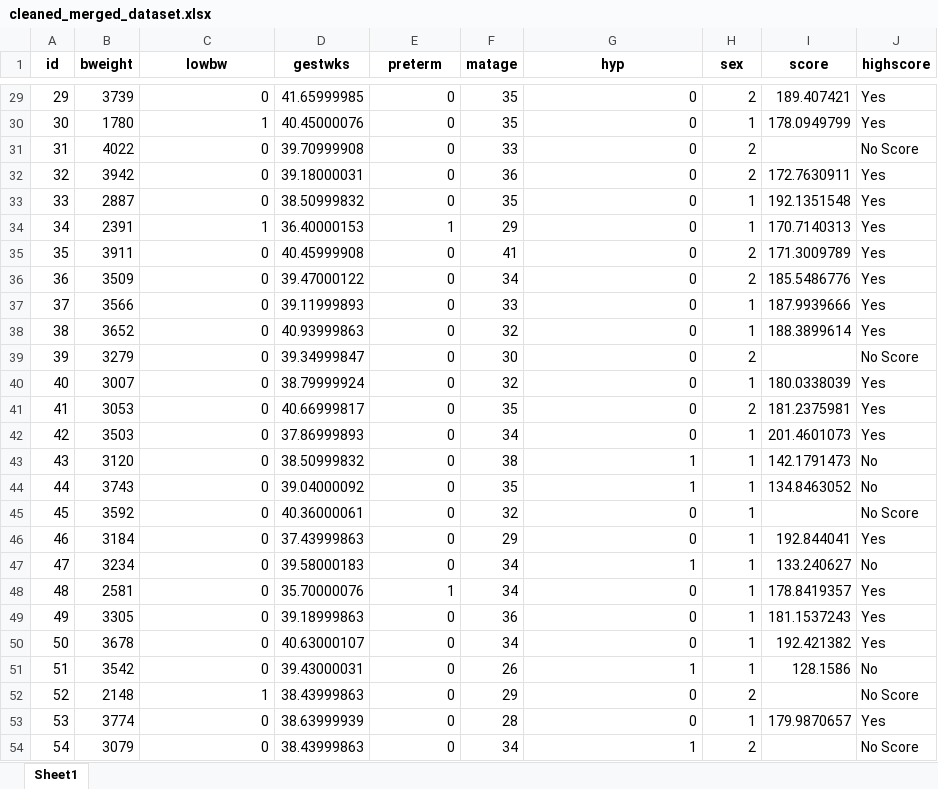
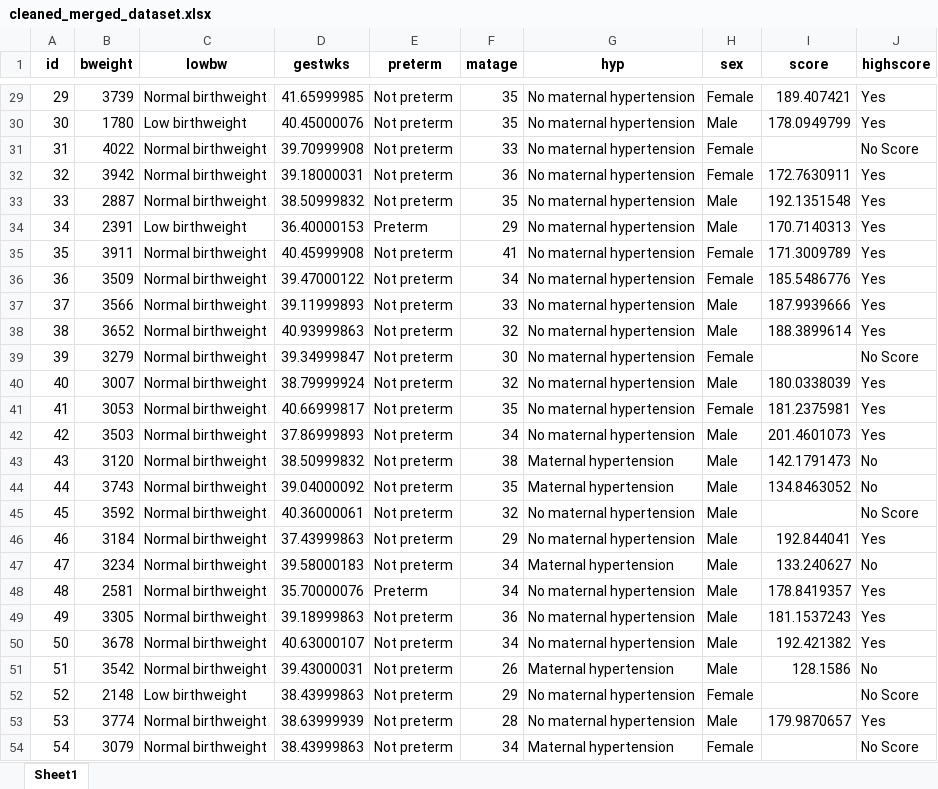
Before and after one commit to AHChangDS/programming-assessment, an Excel workbook: cleaned_merged_dataset.xlsx, sheet Sheet1, drawn as a sheet; only a part is shown, gaps mark what is left out; values as stored, in another font and other column widths than the file's, no borders; the diff covers the shown part only; the diff names each change by its address in the sheet, - before the commit and + after, or states it on an @@ line.

```diff
--- a/cleaned_merged_dataset.xlsx (sheet Sheet1)
+++ b/cleaned_merged_dataset.xlsx (sheet Sheet1)
-C29 (lowbw): 0
+C29 (lowbw): Normal birthweight
-E29:E33 (preterm): 0
+E29:E33 (preterm): Not preterm
-G29:G42 (hyp): 0
+G29:G42 (hyp): No maternal hypertension
-H29 (sex): 2
+H29 (sex): Female
-C30 (lowbw): 1
+C30 (lowbw): Low birthweight
-H30 (sex): 1
+H30 (sex): Male
-C31:C33 (lowbw): 0
+C31:C33 (lowbw): Normal birthweight
-H31:H32 (sex): 2
+H31:H32 (sex): Female
-H33:H34 (sex): 1
+H33:H34 (sex): Male
-C34 (lowbw): 1
+C34 (lowbw): Low birthweight
-E34 (preterm): 1
+E34 (preterm): Preterm
-C35:C51 (lowbw): 0
+C35:C51 (lowbw): Normal birthweight
-E35:E47 (preterm): 0
+E35:E47 (preterm): Not preterm
-H35:H36 (sex): 2
+H35:H36 (sex): Female
-H37:H38 (sex): 1
+H37:H38 (sex): Male
-H39 (sex): 2
+H39 (sex): Female
-H40 (sex): 1
+H40 (sex): Male
-H41 (sex): 2
+H41 (sex): Female
-H42:H51 (sex): 1
+H42:H51 (sex): Male
-G43:G44 (hyp): 1
+G43:G44 (hyp): Maternal hypertension
-G45:G46 (hyp): 0
+G45:G46 (hyp): No maternal hypertension
-G47 (hyp): 1
+G47 (hyp): Maternal hypertension
-E48 (preterm): 1
+E48 (preterm): Preterm
-G48:G50 (hyp): 0
+G48:G50 (hyp): No maternal hypertension
-E49:E54 (preterm): 0
+E49:E54 (preterm): Not preterm
-G51 (hyp): 1
+G51 (hyp): Maternal hypertension
-C52 (lowbw): 1
+C52 (lowbw): Low birthweight
-G52:G53 (hyp): 0
+G52:G53 (hyp): No maternal hypertension
-H52 (sex): 2
+H52 (sex): Female
-C53:C54 (lowbw): 0
+C53:C54 (lowbw): Normal birthweight
-H53 (sex): 1
+H53 (sex): Male
-G54 (hyp): 1
+G54 (hyp): Maternal hypertension
-H54 (sex): 2
+H54 (sex): Female
```
Also changed, not shown: 1856 edited cells elsewhere in this sheet, 2 other files.
